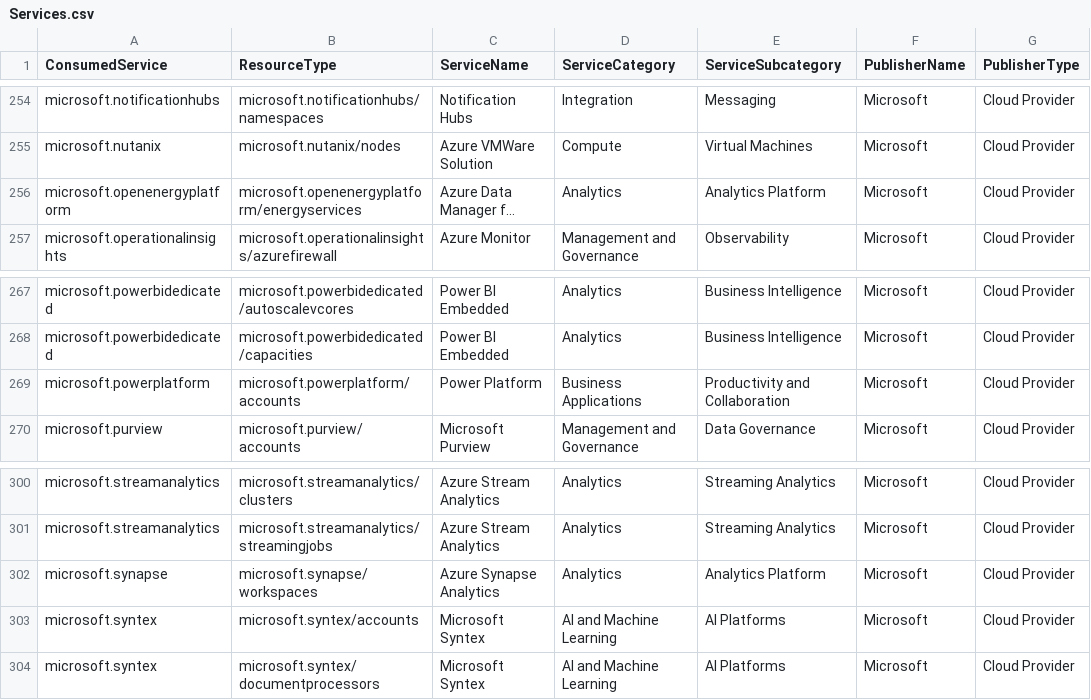
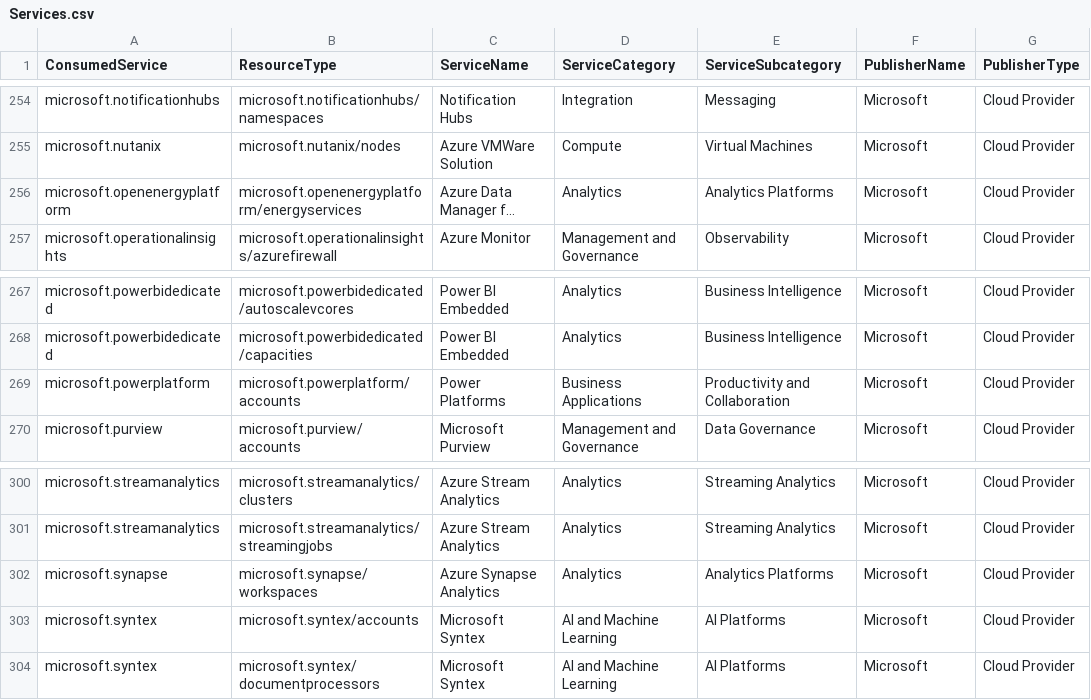
Before and after one commit to microsoft/finops-toolkit, a CSV file: src/open-data/Services.csv, drawn as a sheet; only a part is shown, gaps mark what is left out; long unchanged cells end in …; the diff covers the shown part only; the diff names each change by its address in the sheet, - before the commit and + after, or states it on an @@ line.

Commit message:
Fix service subcategories

```diff
--- a/src/open-data/Services.csv
+++ b/src/open-data/Services.csv
-E256 (ServiceSubcategory): Analytics Platform
+E256 (ServiceSubcategory): Analytics Platforms
-C269 (ServiceName): Power Platform
+C269 (ServiceName): Power Platforms
-E302 (ServiceSubcategory): Analytics Platform
+E302 (ServiceSubcategory): Analytics Platforms
```
Also changed, not shown: 6 edited cells elsewhere in this file, 1 other file.
